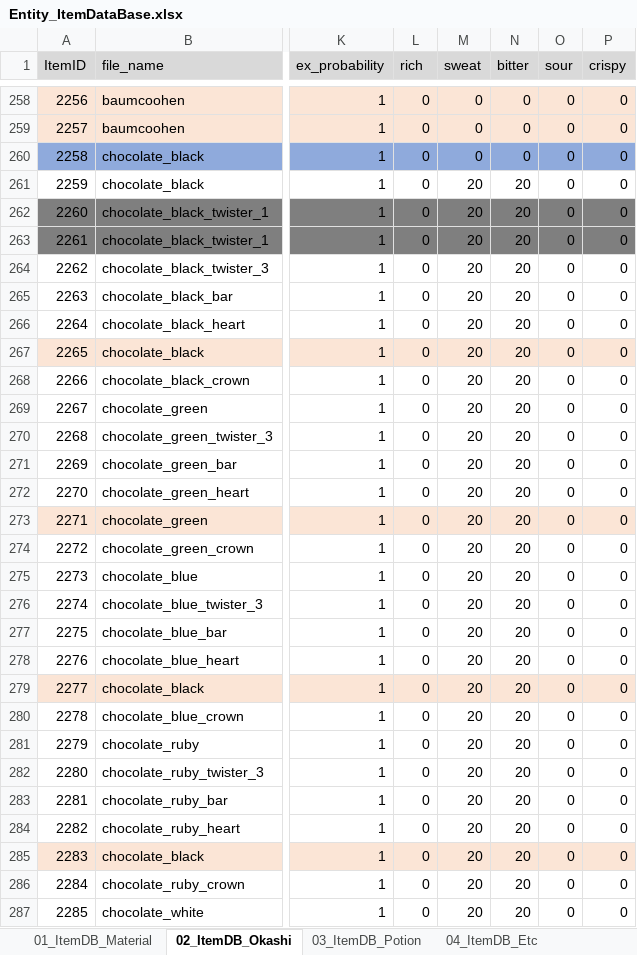
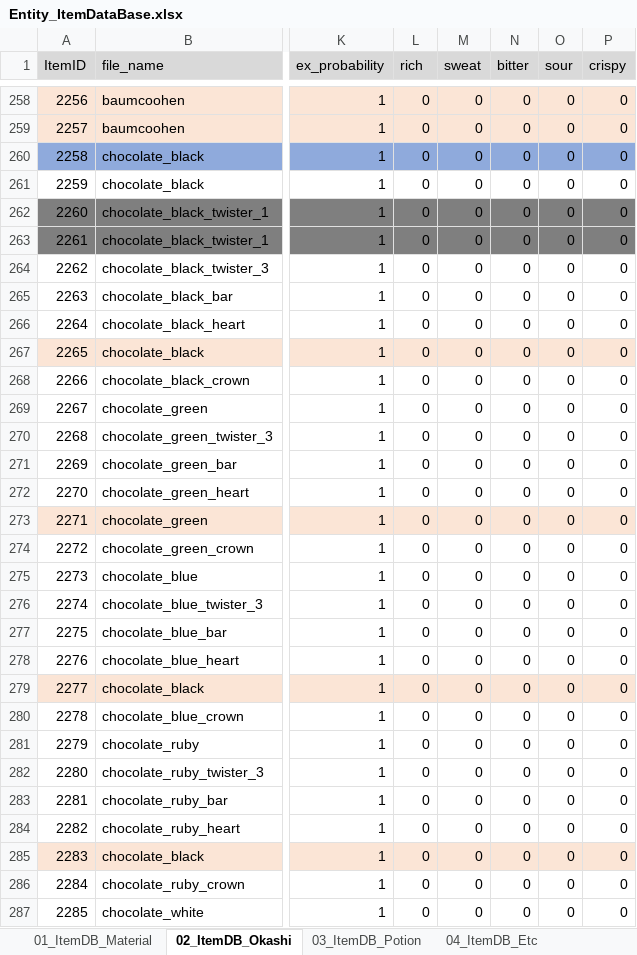
Before and after one commit to matoarita/Okashi_Atlier2, an Excel workbook: Assets/Resources/Excel/Entity_ItemDataBase.xlsx, sheet 02_ItemDB_Okashi, drawn as a sheet; only a part is shown, gaps mark what is left out; values as stored, in another font and other column widths than the file's, no borders; the diff covers the shown part only; the diff names each change by its address in the sheet, - before the commit and + after, or states it on an @@ line.

```diff
--- a/Assets/Resources/Excel/Entity_ItemDataBase.xlsx (sheet 02_ItemDB_Okashi)
+++ b/Assets/Resources/Excel/Entity_ItemDataBase.xlsx (sheet 02_ItemDB_Okashi)
-M261:M287 (sweat): 20
+M261:M287 (sweat): 0
-N261:N287 (bitter): 20
+N261:N287 (bitter): 0
```
Also changed, not shown: 41 edited cells elsewhere in this sheet, Assets/Resources/Excel/Entity_ContestStartListDataBase.xlsx, Assets/Resources/Excel/Entity_magicSkillListDataBase.xlsx, 46 other files.
